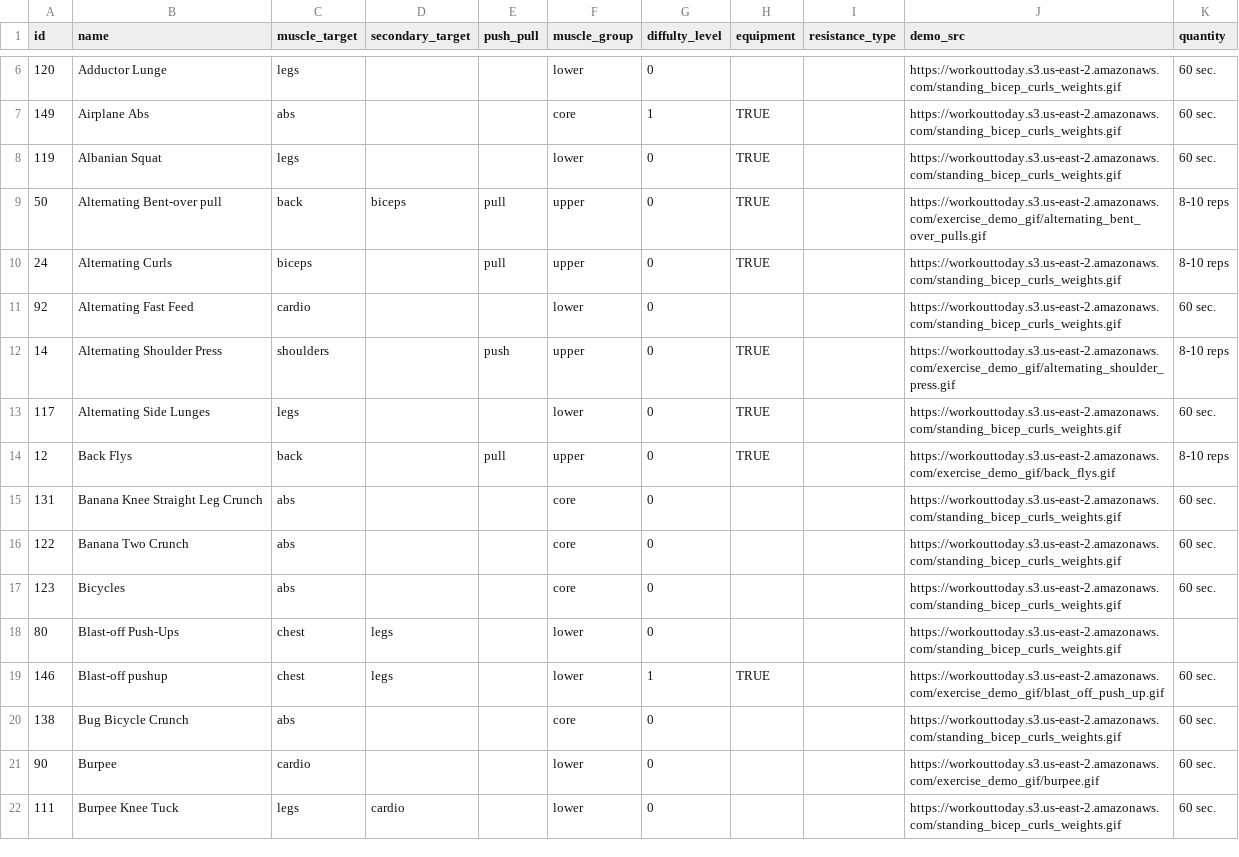
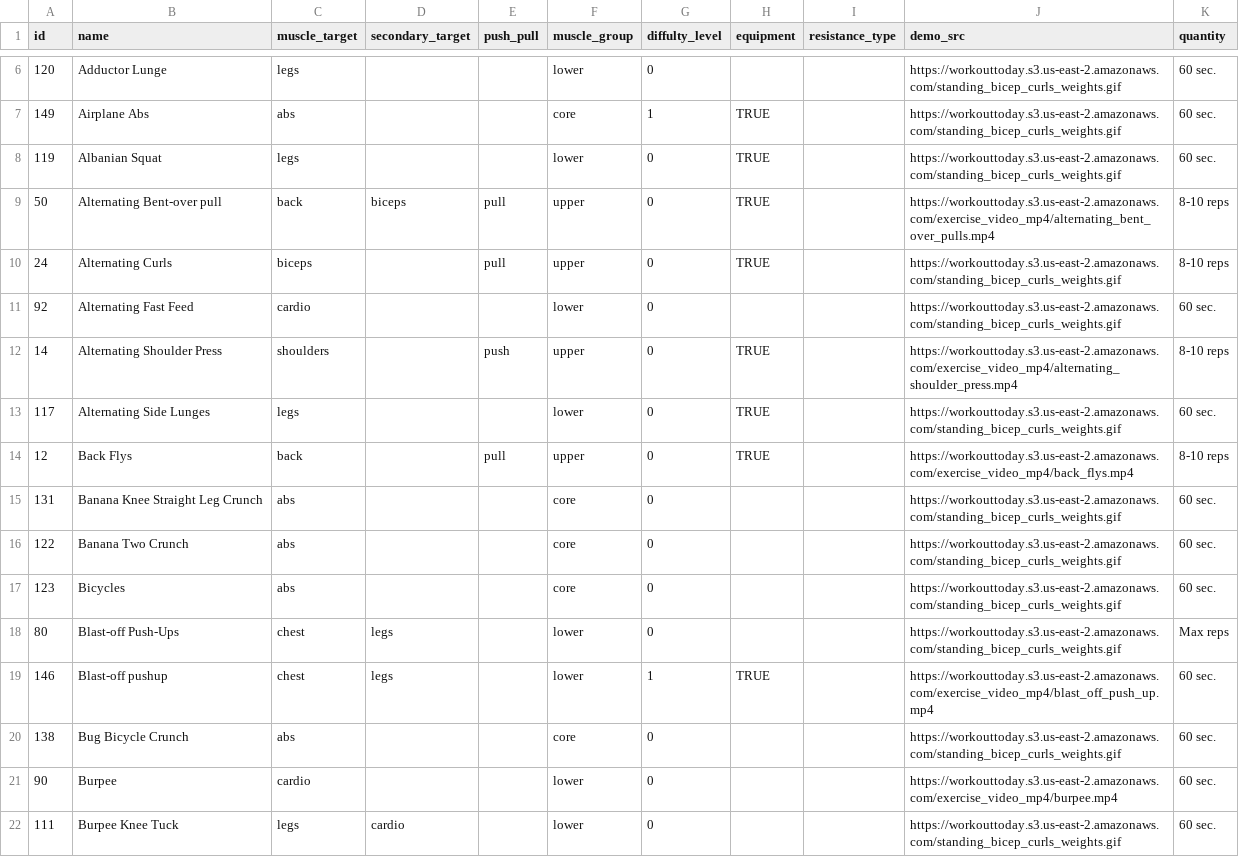
Before and after one commit to TomPrete/workout-today-back-end, a CSV file: exercises/exercises_prod.csv (was exercises/exercises.csv), drawn as a sheet; only a part is shown, gaps mark what is left out; the diff covers the shown part only.

```diff
--- a/exercises/exercises.csv
+++ b/exercises/exercises_prod.csv
@@ -8,8 +8,8 @@ id,name,muscle_target,secondary_target,push_pull,muscle_group,diffulty_level,equ
 119,Albanian Squat,legs,,,lower,0,TRUE,,https://workouttoday.s3.us-east-2.amazonaws.com/standing_bicep_curls_weights.gif,60 sec.
-50,Alternating Bent-over pull,back,biceps,pull,upper,0,TRUE,,https://workouttoday.s3.us-east-2.amazonaws.com/exercise_demo_gif/alternating_bent_over_pulls.gif,8-10 reps
+50,Alternating Bent-over pull,back,biceps,pull,upper,0,TRUE,,https://workouttoday.s3.us-east-2.amazonaws.com/exercise_video_mp4/alternating_bent_over_pulls.mp4,8-10 reps
 24,Alternating Curls,biceps,,pull,upper,0,TRUE,,https://workouttoday.s3.us-east-2.amazonaws.com/standing_bicep_curls_weights.gif,8-10 reps
 92,Alternating Fast Feed,cardio,,,lower,0,,,https://workouttoday.s3.us-east-2.amazonaws.com/standing_bicep_curls_weights.gif,60 sec.
-14,Alternating Shoulder Press,shoulders,,push,upper,0,TRUE,,https://workouttoday.s3.us-east-2.amazonaws.com/exercise_demo_gif/alternating_shoulder_press.gif,8-10 reps
+14,Alternating Shoulder Press,shoulders,,push,upper,0,TRUE,,https://workouttoday.s3.us-east-2.amazonaws.com/exercise_video_mp4/alternating_shoulder_press.mp4,8-10 reps
 117,Alternating Side Lunges,legs,,,lower,0,TRUE,,https://workouttoday.s3.us-east-2.amazonaws.com/standing_bicep_curls_weights.gif,60 sec.
-12,Back Flys,back,,pull,upper,0,TRUE,,https://workouttoday.s3.us-east-2.amazonaws.com/exercise_demo_gif/back_flys.gif,8-10 reps
+12,Back Flys,back,,pull,upper,0,TRUE,,https://workouttoday.s3.us-east-2.amazonaws.com/exercise_video_mp4/back_flys.mp4,8-10 reps
 131,Banana Knee Straight Leg Crunch,abs,,,core,0,,,https://workouttoday.s3.us-east-2.amazonaws.com/standing_bicep_curls_weights.gif,60 sec.
@@ -17,6 +17,6 @@ id,name,muscle_target,secondary_target,push_pull,muscle_group,diffulty_level,equ
 123,Bicycles,abs,,,core,0,,,https://workouttoday.s3.us-east-2.amazonaws.com/standing_bicep_curls_weights.gif,60 sec.
-80,Blast-off Push-Ups,chest,legs,,lower,0,,,https://workouttoday.s3.us-east-2.amazonaws.com/standing_bicep_curls_weights.gif,
-146,Blast-off pushup,chest,legs,,lower,1,TRUE,,https://workouttoday.s3.us-east-2.amazonaws.com/exercise_demo_gif/blast_off_push_up.gif,60 sec.
+80,Blast-off Push-Ups,chest,legs,,lower,0,,,https://workouttoday.s3.us-east-2.amazonaws.com/standing_bicep_curls_weights.gif,Max reps
+146,Blast-off pushup,chest,legs,,lower,1,TRUE,,https://workouttoday.s3.us-east-2.amazonaws.com/exercise_video_mp4/blast_off_push_up.mp4,60 sec.
 138,Bug Bicycle Crunch,abs,,,core,0,,,https://workouttoday.s3.us-east-2.amazonaws.com/standing_bicep_curls_weights.gif,60 sec.
-90,Burpee,cardio,,,lower,0,,,https://workouttoday.s3.us-east-2.amazonaws.com/exercise_demo_gif/burpee.gif,60 sec.
+90,Burpee,cardio,,,lower,0,,,https://workouttoday.s3.us-east-2.amazonaws.com/exercise_video_mp4/burpee.mp4,60 sec.
 111,Burpee Knee Tuck,legs,cardio,,lower,0,,,https://workouttoday.s3.us-east-2.amazonaws.com/standing_bicep_curls_weights.gif,60 sec.
```
Also changed, not shown: 66 edited cells elsewhere in this file, 5 other files.
